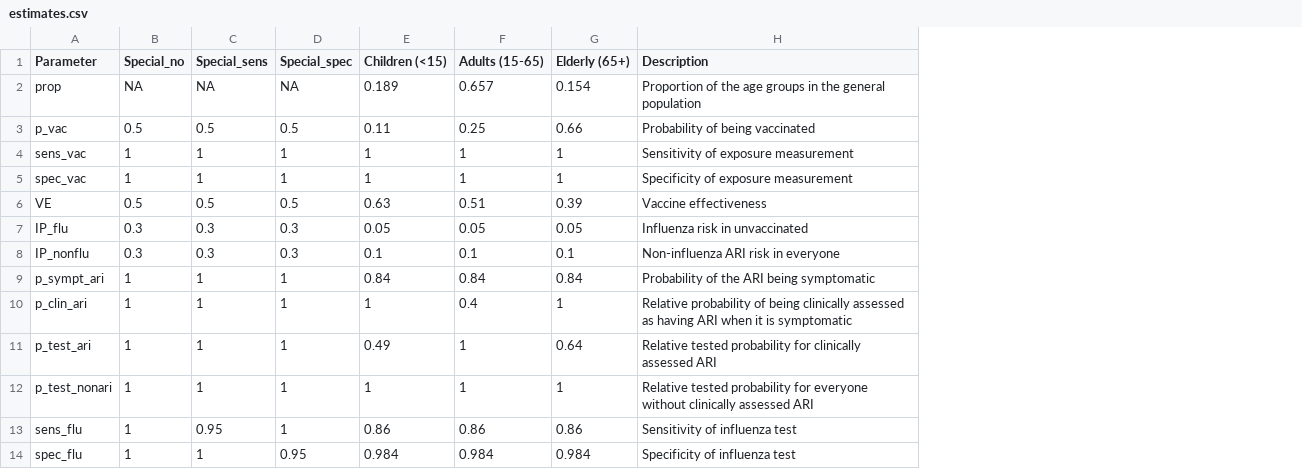
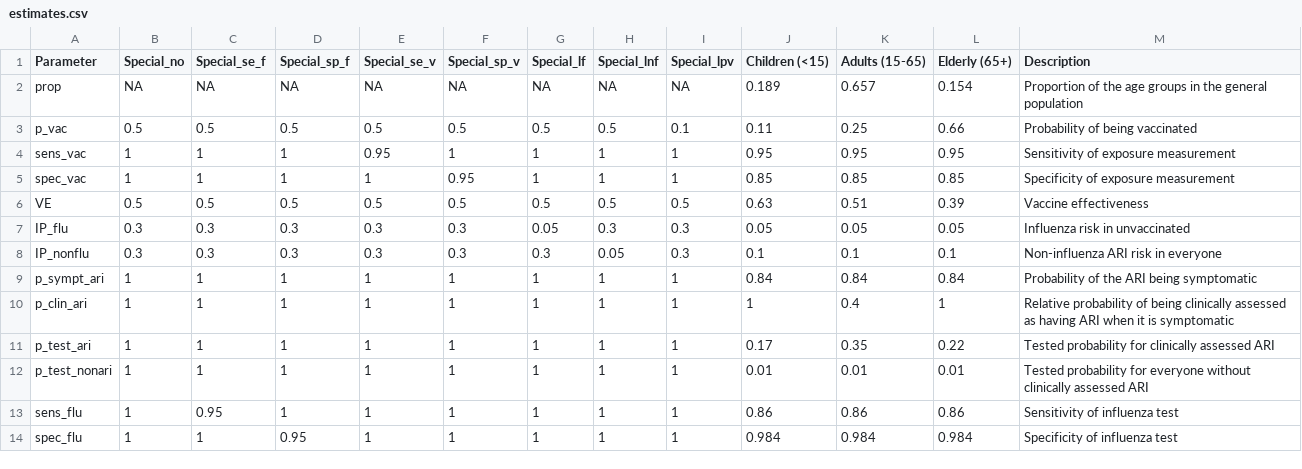
Before and after one commit to khvorov45/VESimulation, a CSV file: Scripts/user_settings/one_varied/estimates.csv, drawn as a sheet; addresses are those after the commit; the diff names each change by its address in the sheet, - before the commit and + after, or states it on an @@ line.

Commit message:
Changed estimate formatting
When one group is present, only convert p_clin_ari and prop. Have p_test_ari and p_test_nonari represent absolute probabilities.

```diff
--- a/Scripts/user_settings/one_varied/estimates.csv
+++ b/Scripts/user_settings/one_varied/estimates.csv
+column E (Special_se_v), rows 2-14: NA | 0.5 | 0.95 | 1 | 0.5 | 0.3 | 0.3 | 1 | 1 | 1 | 1 | 1 | 1
+column F (Special_sp_v), rows 2-14: NA | 0.5 | 1 | 0.95 | 0.5 | 0.3 | 0.3 | 1 | 1 | 1 | 1 | 1 | 1
+column G (Special_lf), rows 2-14: NA | 0.5 | 1 | 1 | 0.5 | 0.05 | 0.3 | 1 | 1 | 1 | 1 | 1 | 1
+column H (Special_lnf), rows 2-14: NA | 0.5 | 1 | 1 | 0.5 | 0.3 | 0.05 | 1 | 1 | 1 | 1 | 1 | 1
+column I (Special_lpv), rows 2-14: NA | 0.1 | 1 | 1 | 0.5 | 0.3 | 0.3 | 1 | 1 | 1 | 1 | 1 | 1
-C1: Special_sens
+C1: Special_se_f
-D1: Special_spec
+D1: Special_sp_f
-J4 (Children (<15)): 1
+J4 (Children (<15)): 0.95
-K4 (Adults (15-65)): 1
+K4 (Adults (15-65)): 0.95
-L4 (Elderly (65+)): 1
+L4 (Elderly (65+)): 0.95
-J5 (Children (<15)): 1
+J5 (Children (<15)): 0.85
-K5 (Adults (15-65)): 1
+K5 (Adults (15-65)): 0.85
-L5 (Elderly (65+)): 1
+L5 (Elderly (65+)): 0.85
-J11 (Children (<15)): 0.49
+J11 (Children (<15)): 0.17
-K11 (Adults (15-65)): 1
+K11 (Adults (15-65)): 0.35
-L11 (Elderly (65+)): 0.64
+L11 (Elderly (65+)): 0.22
-M11 (Description): Relative tested probability for…
+M11 (Description): Tested probability for…
-J12 (Children (<15)): 1
+J12 (Children (<15)): 0.01
-K12 (Adults (15-65)): 1
+K12 (Adults (15-65)): 0.01
-L12 (Elderly (65+)): 1
+L12 (Elderly (65+)): 0.01
-M12 (Description): Relative tested probability for…
+M12 (Description): Tested probability for…
```
Also changed, not shown: Scripts/default_settings/_estimates.csv, Scripts/user_settings/VEinvestigation/estimates.csv, 8 other files.
